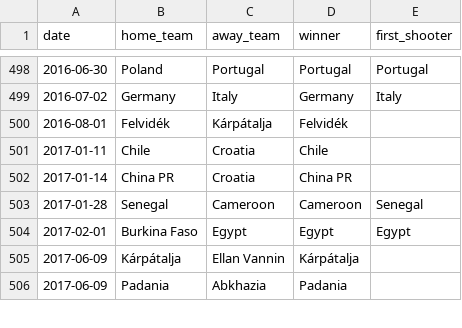
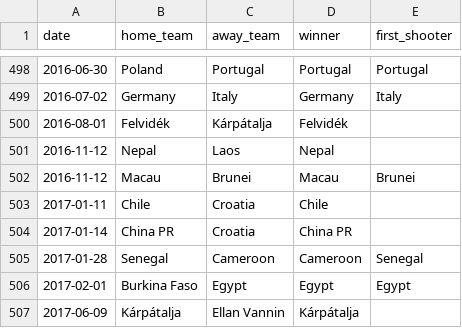
Before and after one commit to martj42/international_results, a CSV file: shootouts.csv, drawn as a sheet; only a part is shown, gaps mark what is left out; the shorter side is filled out with more unchanged rows.

```diff
--- a/shootouts.csv
+++ b/shootouts.csv
@@ -500,2 +500,4 @@ date,home_team,away_team,winner,first_shooter
 2016-08-01,Felvidék,Kárpátalja,Felvidék,
+2016-11-12,Nepal,Laos,Nepal,
+2016-11-12,Macau,Brunei,Macau,Brunei
 2017-01-11,Chile,Croatia,Chile,
```
Also changed, not shown: 1 other file.
